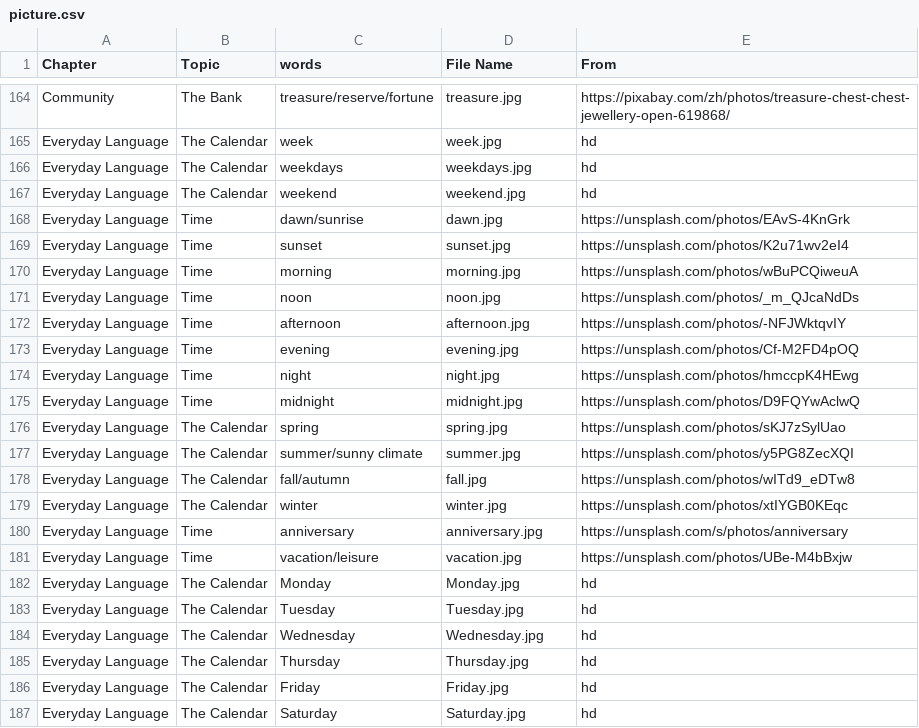
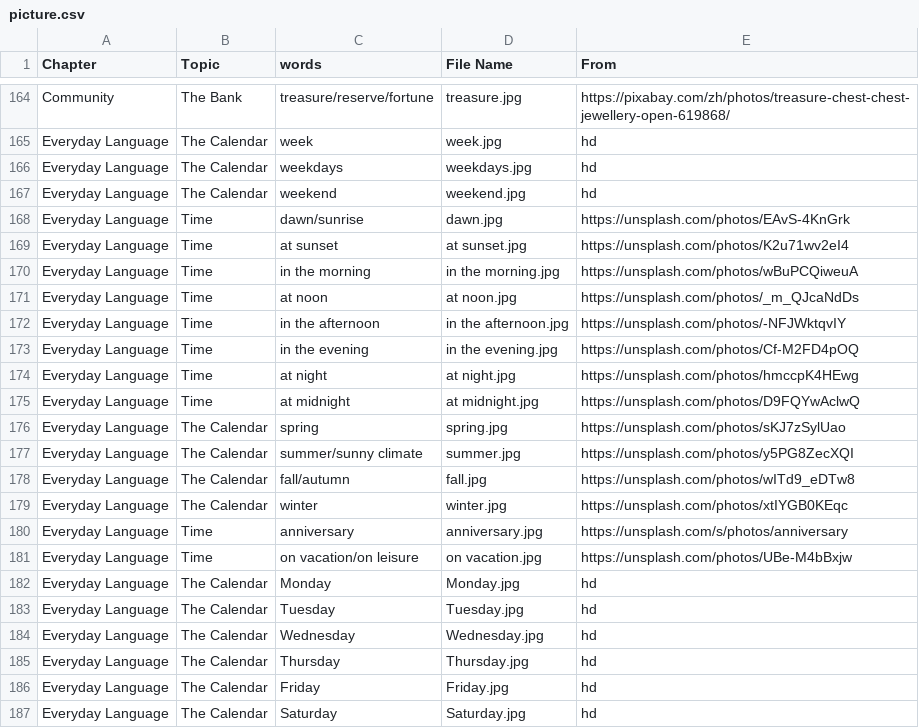
Before and after one commit to HDCodePractice/EnglishHelper, a CSV file: res/picture.csv, drawn as a sheet; only a part is shown, gaps mark what is left out.

```diff
--- a/res/picture.csv
+++ b/res/picture.csv
@@ -168,9 +168,9 @@ Everyday Language,The Calendar,weekend,weekend.jpg,hd
 Everyday Language,Time,dawn/sunrise,dawn.jpg,https://unsplash.com/photos/EAvS-4KnGrk
-Everyday Language,Time,sunset,sunset.jpg,https://unsplash.com/photos/K2u71wv2eI4
-Everyday Language,Time,morning,morning.jpg,https://unsplash.com/photos/wBuPCQiweuA
-Everyday Language,Time,noon,noon.jpg,https://unsplash.com/photos/_m_QJcaNdDs
-Everyday Language,Time,afternoon,afternoon.jpg,https://unsplash.com/photos/-NFJWktqvIY
-Everyday Language,Time,evening,evening.jpg,https://unsplash.com/photos/Cf-M2FD4pOQ
-Everyday Language,Time,night,night.jpg,https://unsplash.com/photos/hmccpK4HEwg
-Everyday Language,Time,midnight,midnight.jpg,https://unsplash.com/photos/D9FQYwAclwQ
+Everyday Language,Time,at sunset,at sunset.jpg,https://unsplash.com/photos/K2u71wv2eI4
+Everyday Language,Time,in the morning,in the morning.jpg,https://unsplash.com/photos/wBuPCQiweuA
+Everyday Language,Time,at noon,at noon.jpg,https://unsplash.com/photos/_m_QJcaNdDs
+Everyday Language,Time,in the afternoon,in the afternoon.jpg,https://unsplash.com/photos/-NFJWktqvIY
+Everyday Language,Time,in the evening,in the evening.jpg,https://unsplash.com/photos/Cf-M2FD4pOQ
+Everyday Language,Time,at night,at night.jpg,https://unsplash.com/photos/hmccpK4HEwg
+Everyday Language,Time,at midnight,at midnight.jpg,https://unsplash.com/photos/D9FQYwAclwQ
 Everyday Language,The Calendar,spring,spring.jpg,https://unsplash.com/photos/sKJ7zSylUao
@@ -180,3 +180,3 @@ Everyday Language,The Calendar,winter,winter.jpg,https://unsplash.com/photos/xtI
 Everyday Language,Time,anniversary,anniversary.jpg,https://unsplash.com/s/photos/anniversary
-Everyday Language,Time,vacation/leisure,vacation.jpg,https://unsplash.com/photos/UBe-M4bBxjw
+Everyday Language,Time,on vacation/on leisure,on vacation.jpg,https://unsplash.com/photos/UBe-M4bBxjw
 Everyday Language,The Calendar,Monday,Monday.jpg,hd
```
Also changed, not shown: 35 other files.
